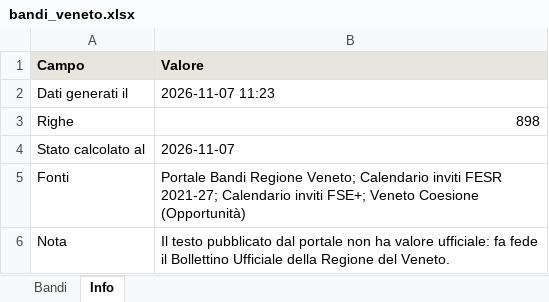
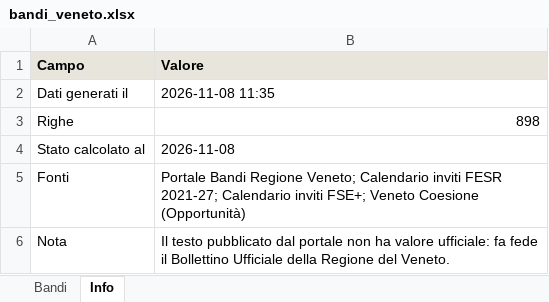
Before and after one commit to Gandalf88201/AppBandoRegVeneto, an Excel workbook: data/bandi_veneto.xlsx, sheet Info, drawn as a sheet; values as stored, in another font and other column widths than the file's, no borders; the diff names each change by its address in the sheet, - before the commit and + after, or states it on an @@ line.

```diff
--- a/data/bandi_veneto.xlsx (sheet Info)
+++ b/data/bandi_veneto.xlsx (sheet Info)
-B2 (Valore): 2026-11-07 11:23
+B2 (Valore): 2026-11-08 11:35
-B4 (Valore): 2026-11-07
+B4 (Valore): 2026-11-08
```
Also changed, not shown: sheet Bandi, docs/data/bandi_veneto.xlsx, 5 other files.
